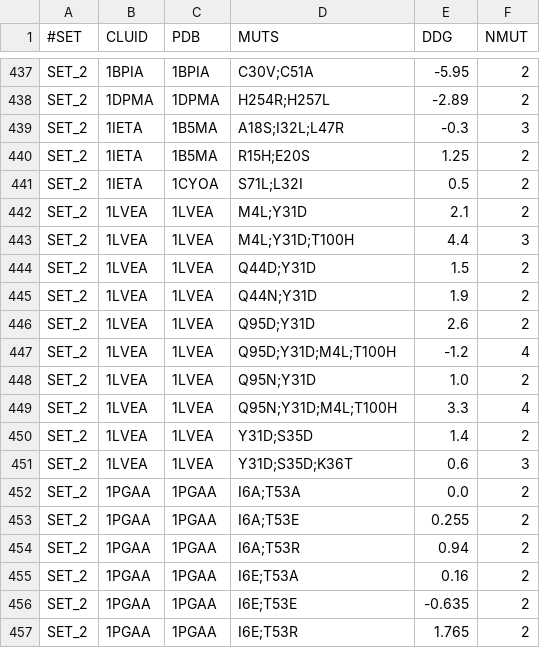
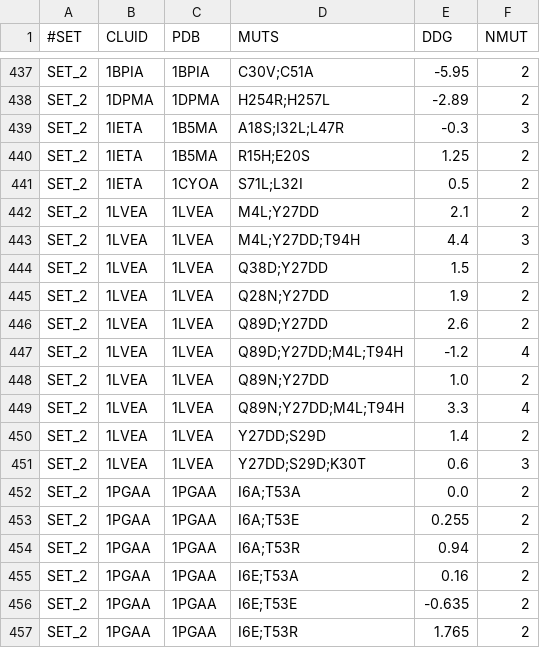
Before and after one commit to protddg-bench/protddg-bench, a CSV file: PTMUL/ptmul-5fold.csv, drawn as a sheet; only a part is shown, gaps mark what is left out.

```diff
--- a/PTMUL/ptmul-5fold.csv
+++ b/PTMUL/ptmul-5fold.csv
@@ -441,12 +441,12 @@ SET_2,1IETA,1B5MA,R15H;E20S,1.25,2
 SET_2,1IETA,1CYOA,S71L;L32I,0.5,2
-SET_2,1LVEA,1LVEA,M4L;Y31D,2.1,2
-SET_2,1LVEA,1LVEA,M4L;Y31D;T100H,4.4,3
-SET_2,1LVEA,1LVEA,Q44D;Y31D,1.5,2
-SET_2,1LVEA,1LVEA,Q44N;Y31D,1.9,2
-SET_2,1LVEA,1LVEA,Q95D;Y31D,2.6,2
-SET_2,1LVEA,1LVEA,Q95D;Y31D;M4L;T100H,-1.2,4
-SET_2,1LVEA,1LVEA,Q95N;Y31D,1.0,2
-SET_2,1LVEA,1LVEA,Q95N;Y31D;M4L;T100H,3.3,4
-SET_2,1LVEA,1LVEA,Y31D;S35D,1.4,2
-SET_2,1LVEA,1LVEA,Y31D;S35D;K36T,0.6,3
+SET_2,1LVEA,1LVEA,M4L;Y27DD,2.1,2
+SET_2,1LVEA,1LVEA,M4L;Y27DD;T94H,4.4,3
+SET_2,1LVEA,1LVEA,Q38D;Y27DD,1.5,2
+SET_2,1LVEA,1LVEA,Q28N;Y27DD,1.9,2
+SET_2,1LVEA,1LVEA,Q89D;Y27DD,2.6,2
+SET_2,1LVEA,1LVEA,Q89D;Y27DD;M4L;T94H,-1.2,4
+SET_2,1LVEA,1LVEA,Q89N;Y27DD,1.0,2
+SET_2,1LVEA,1LVEA,Q89N;Y27DD;M4L;T94H,3.3,4
+SET_2,1LVEA,1LVEA,Y27DD;S29D,1.4,2
+SET_2,1LVEA,1LVEA,Y27DD;S29D;K30T,0.6,3
 SET_2,1PGAA,1PGAA,I6A;T53A,0.0,2
```
Also changed, not shown: PTMUL/ptmul-5fold.tsv, 1 other file.
